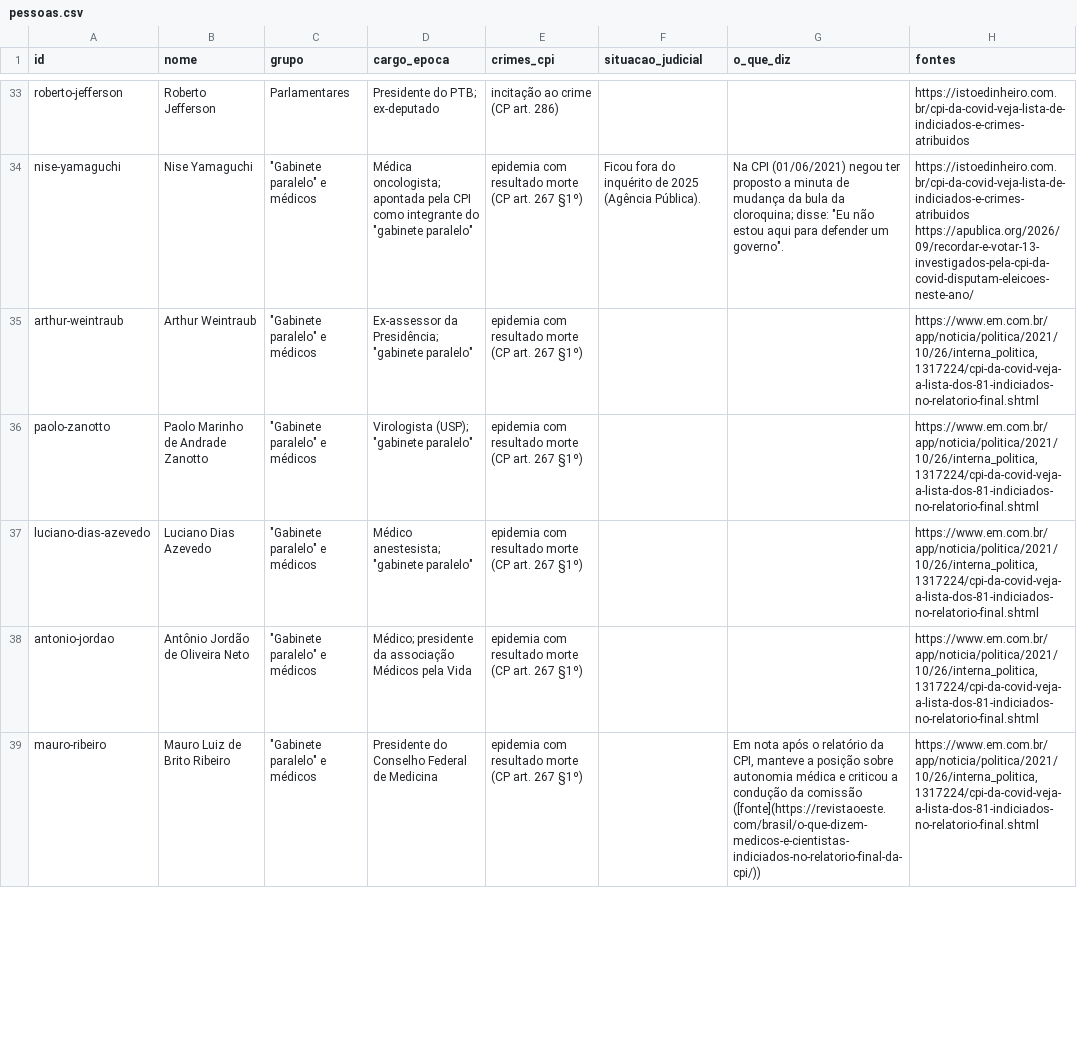
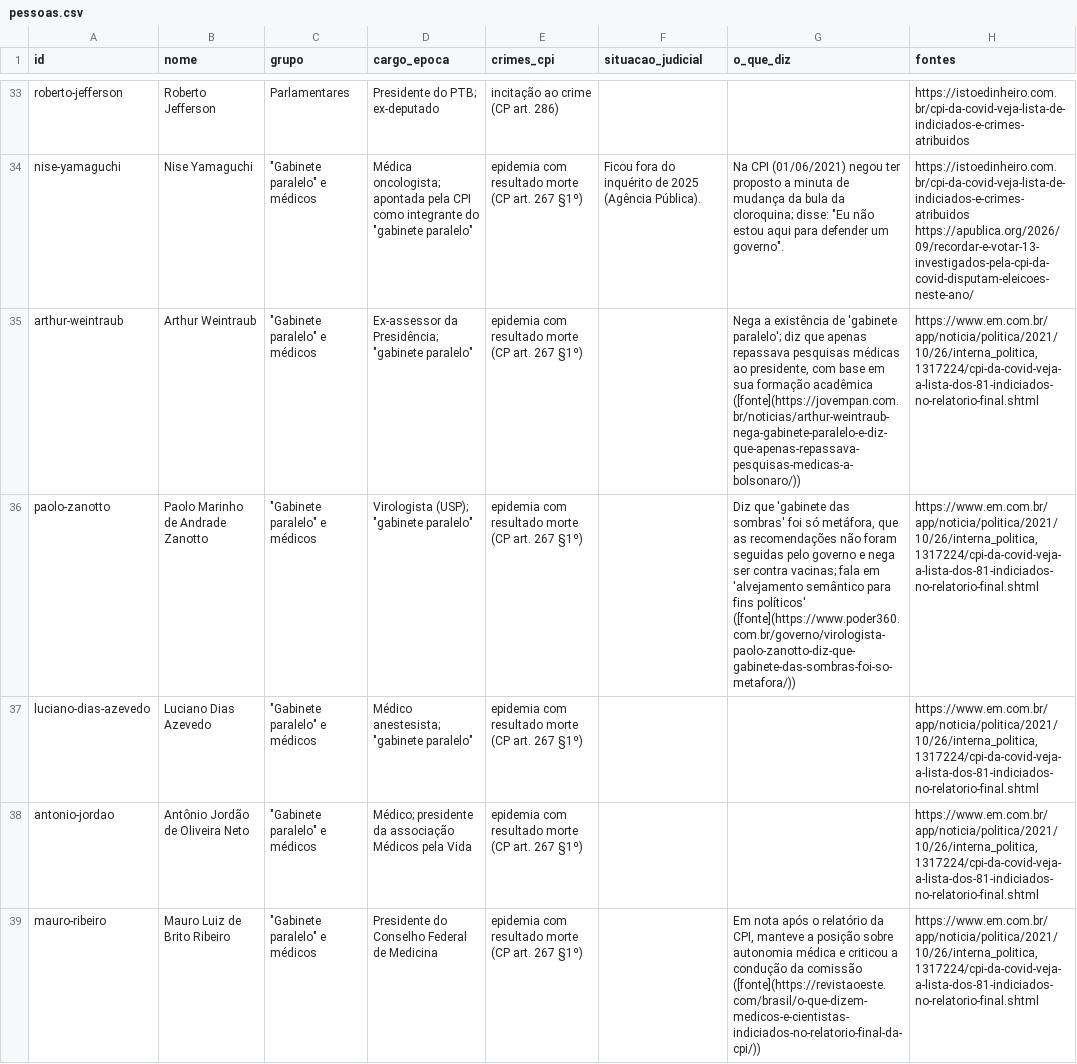
Before and after one commit to nk-ls/anatomia-do-caos, a CSV file: dados/pessoas.csv, drawn as a sheet; only a part is shown, gaps mark what is left out; the diff covers the shown part only; the diff names each change by its address in the sheet, - before the commit and + after, or states it on an @@ line.

```diff
--- a/dados/pessoas.csv
+++ b/dados/pessoas.csv
-G35 (o_que_diz): (empty)
+G35 (o_que_diz): Nega a existência de 'gabinete paralelo'; diz que apenas repassava pesquisas médicas ao presidente, com base em sua formação acadêmica ([fonte](https://jovempan.com.br/noticias/arthur-weintraub-nega-gabinete-paralelo-e-diz-que-apenas-repassava-pesquisas-medicas-a-bolsonaro/))
-G36 (o_que_diz): (empty)
+G36 (o_que_diz): Diz que 'gabinete das sombras' foi só metáfora, que as recomendações não foram seguidas pelo governo e nega ser contra vacinas; fala em 'alvejamento semântico para fins políticos' ([fonte](https://www.poder360.com.br/governo/virologista-paolo-zanotto-diz-que-gabinete-das-sombras-foi-so-metafora/))
```
Also changed, not shown: 17 edited cells elsewhere in this file, 25 other files.
